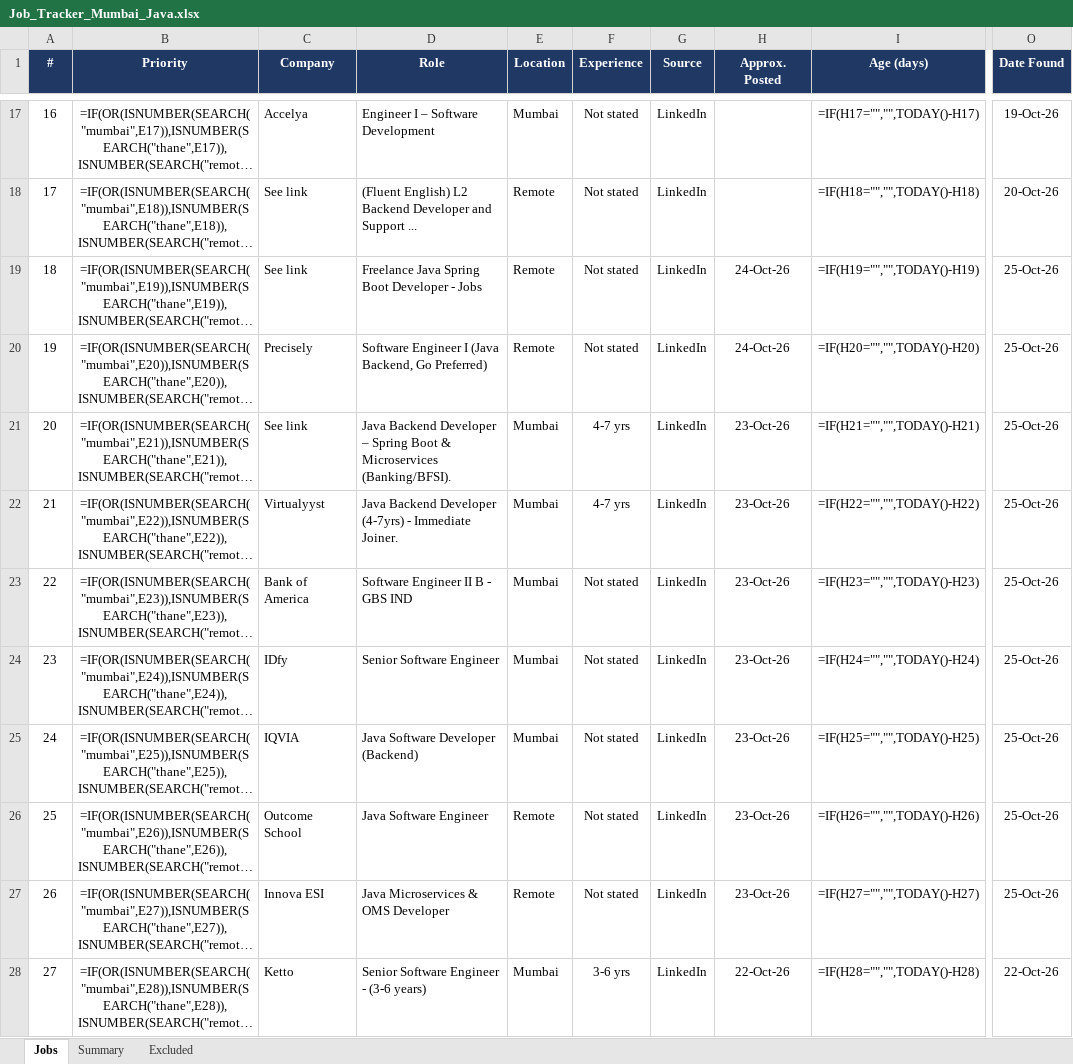
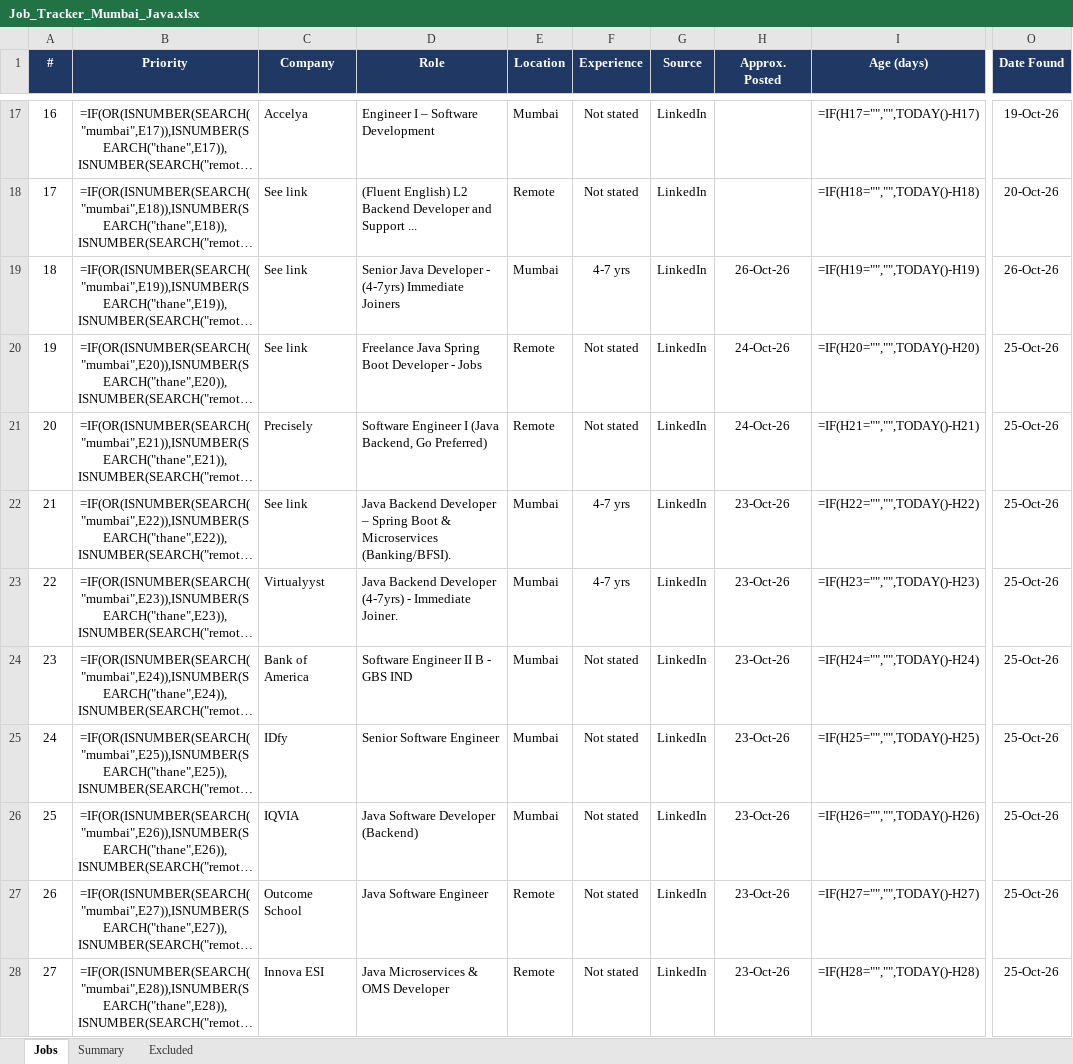
Before and after one commit to Pgv03/job-refresh, an Excel workbook: Job_Tracker_Mumbai_Java.xlsx, sheet Jobs, drawn as a sheet; only a part is shown, gaps mark what is left out; long unchanged cells end in …; values as stored, in another font and other column widths than the file's, no borders; formulas without a stored value are shown as written; conditional formats not drawn; the diff covers the shown part only; the diff names each change by its address in the sheet, - before the commit and + after, or states it on an @@ line.

Commit message:
Job refresh 2026-10-26 04:30 UTC

```diff
--- a/Job_Tracker_Mumbai_Java.xlsx (sheet Jobs)
+++ b/Job_Tracker_Mumbai_Java.xlsx (sheet Jobs)
-D19 (Role): Freelance Java Spring Boot Developer - Jobs
+D19 (Role): Senior Java Developer - (4-7yrs) Immediate Joiners
-E19 (Location): Remote
+E19 (Location): Mumbai
-F19 (Experience): Not stated
+F19 (Experience): 4-7 yrs
-H19 (Approx. Posted): 24-Oct-26
+H19 (Approx. Posted): 26-Oct-26
-O19 (Date Found): 25-Oct-26
+O19 (Date Found): 26-Oct-26
-C20 (Company): Precisely
+C20 (Company): See link
-D20 (Role): Software Engineer I (Java Backend, Go Preferred)
+D20 (Role): Freelance Java Spring Boot Developer - Jobs
-C21 (Company): See link
+C21 (Company): Precisely
-D21 (Role): Java Backend Developer – Spring Boot & Microservices (Banking/BFSI).
+D21 (Role): Software Engineer I (Java Backend, Go Preferred)
-E21 (Location): Mumbai
+E21 (Location): Remote
-F21 (Experience): 4-7 yrs
+F21 (Experience): Not stated
-H21 (Approx. Posted): 23-Oct-26
+H21 (Approx. Posted): 24-Oct-26
-C22 (Company): Virtualyyst
+C22 (Company): See link
-D22 (Role): …Backend Developer (4-7yrs) - Immediate Joiner.
+D22 (Role): …Backend Developer – Spring Boot & Microservices (Banking/BFSI).
-C23 (Company): Bank of America
+C23 (Company): Virtualyyst
-D23 (Role): Software Engineer II B - GBS IND
+D23 (Role): Java Backend Developer (4-7yrs) - Immediate Joiner.
-F23 (Experience): Not stated
+F23 (Experience): 4-7 yrs
-C24 (Company): IDfy
+C24 (Company): Bank of America
-D24 (Role): Senior Software Engineer
+D24 (Role): Software Engineer II B - GBS IND
-C25 (Company): IQVIA
+C25 (Company): IDfy
-D25 (Role): Java Software Developer (Backend)
+D25 (Role): Senior Software Engineer
-C26 (Company): Outcome School
+C26 (Company): IQVIA
-D26 (Role): Java Software Engineer
+D26 (Role): Java Software Developer (Backend)
-E26 (Location): Remote
+E26 (Location): Mumbai
-C27 (Company): Innova ESI
+C27 (Company): Outcome School
-D27 (Role): Java Microservices & OMS Developer
+D27 (Role): Java Software Engineer
-C28 (Company): Ketto
+C28 (Company): Innova ESI
-D28 (Role): Senior Software Engineer - (3-6 years)
+D28 (Role): Java Microservices & OMS Developer
-E28 (Location): Mumbai
+E28 (Location): Remote
-F28 (Experience): 3-6 yrs
+F28 (Experience): Not stated
-H28 (Approx. Posted): 22-Oct-26
+H28 (Approx. Posted): 23-Oct-26
-O28 (Date Found): 22-Oct-26
+O28 (Date Found): 25-Oct-26
```
Also changed, not shown: 13 added rows and 1627 edited cells elsewhere in this sheet, sheet Summary.
